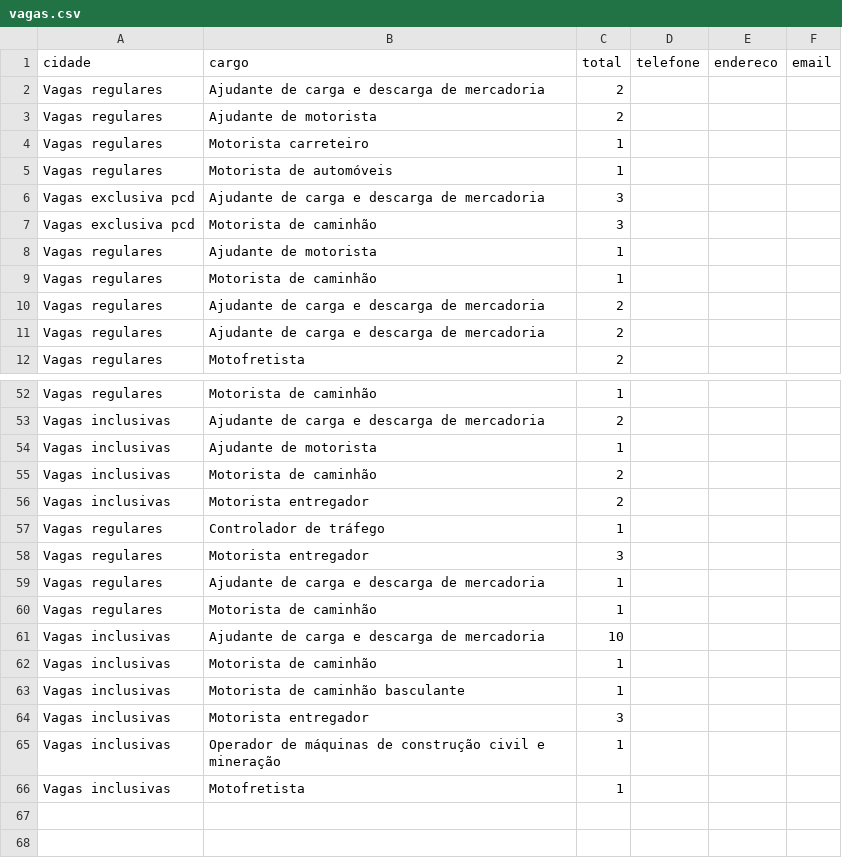
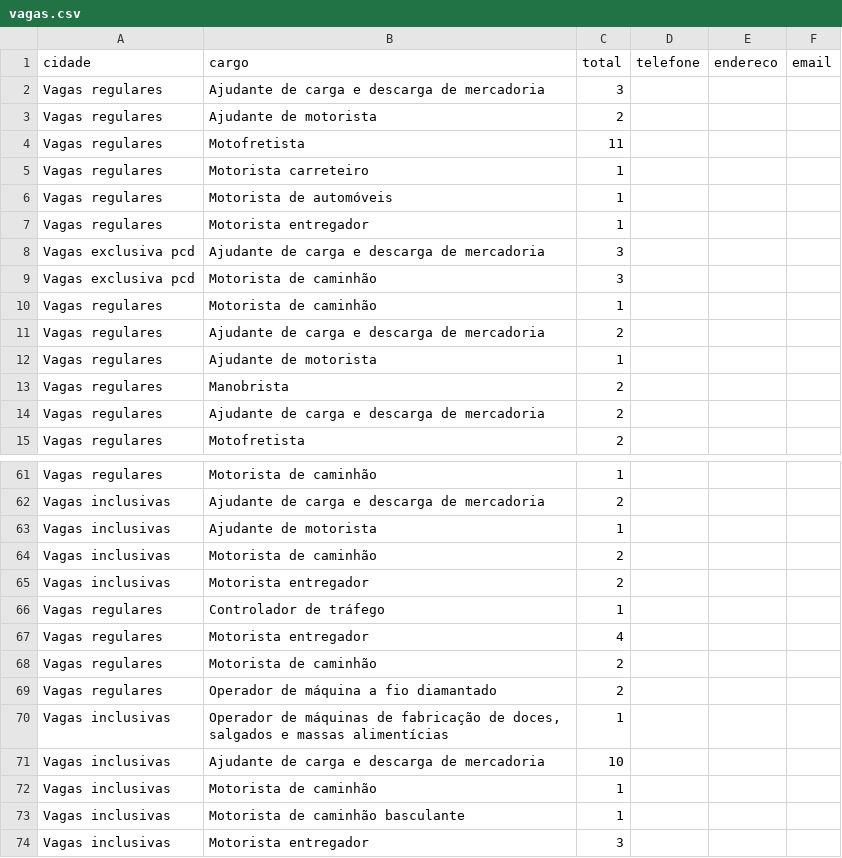
Before and after one commit to jfilhoempresarial-ops/tralienigena, a CSV file: vagas.csv, drawn as a sheet; only a part is shown, gaps mark what is left out; the shorter side is filled out with more unchanged rows; the diff covers the shown part only.

```diff
--- a/vagas.csv
+++ b/vagas.csv
@@ -1,11 +1,14 @@
 cidade,cargo,total,telefone,endereco,email
-Vagas regulares,Ajudante de carga e descarga de mercadoria,2,,,
+Vagas regulares,Ajudante de carga e descarga de mercadoria,3,,,
 Vagas regulares,Ajudante de motorista,2,,,
+Vagas regulares,Motofretista,11,,,
 Vagas regulares,Motorista carreteiro,1,,,
 Vagas regulares,Motorista de automóveis,1,,,
+Vagas regulares,Motorista entregador,1,,,
 Vagas exclusiva pcd,Ajudante de carga e descarga de mercadoria,3,,,
 Vagas exclusiva pcd,Motorista de caminhão,3,,,
-Vagas regulares,Ajudante de motorista,1,,,
 Vagas regulares,Motorista de caminhão,1,,,
 Vagas regulares,Ajudante de carga e descarga de mercadoria,2,,,
+Vagas regulares,Ajudante de motorista,1,,,
+Vagas regulares,Manobrista,2,,,
 Vagas regulares,Ajudante de carga e descarga de mercadoria,2,,,
@@ -57,5 +66,6 @@ Vagas inclusivas,Motorista entregador,2,,,
 Vagas regulares,Controlador de tráfego,1,,,
-Vagas regulares,Motorista entregador,3,,,
-Vagas regulares,Ajudante de carga e descarga de mercadoria,1,,,
-Vagas regulares,Motorista de caminhão,1,,,
+Vagas regulares,Motorista entregador,4,,,
+Vagas regulares,Motorista de caminhão,2,,,
+Vagas regulares,Operador de máquina a fio diamantado,2,,,
+Vagas inclusivas,"Operador de máquinas de fabricação de doces, salgados e massas alimentícias",1,,,
 Vagas inclusivas,Ajudante de carga e descarga de mercadoria,10,,,
```
Also changed, not shown: 16 added rows, 7 removed rows, 3 moved rows and 8 edited cells elsewhere in this file.
